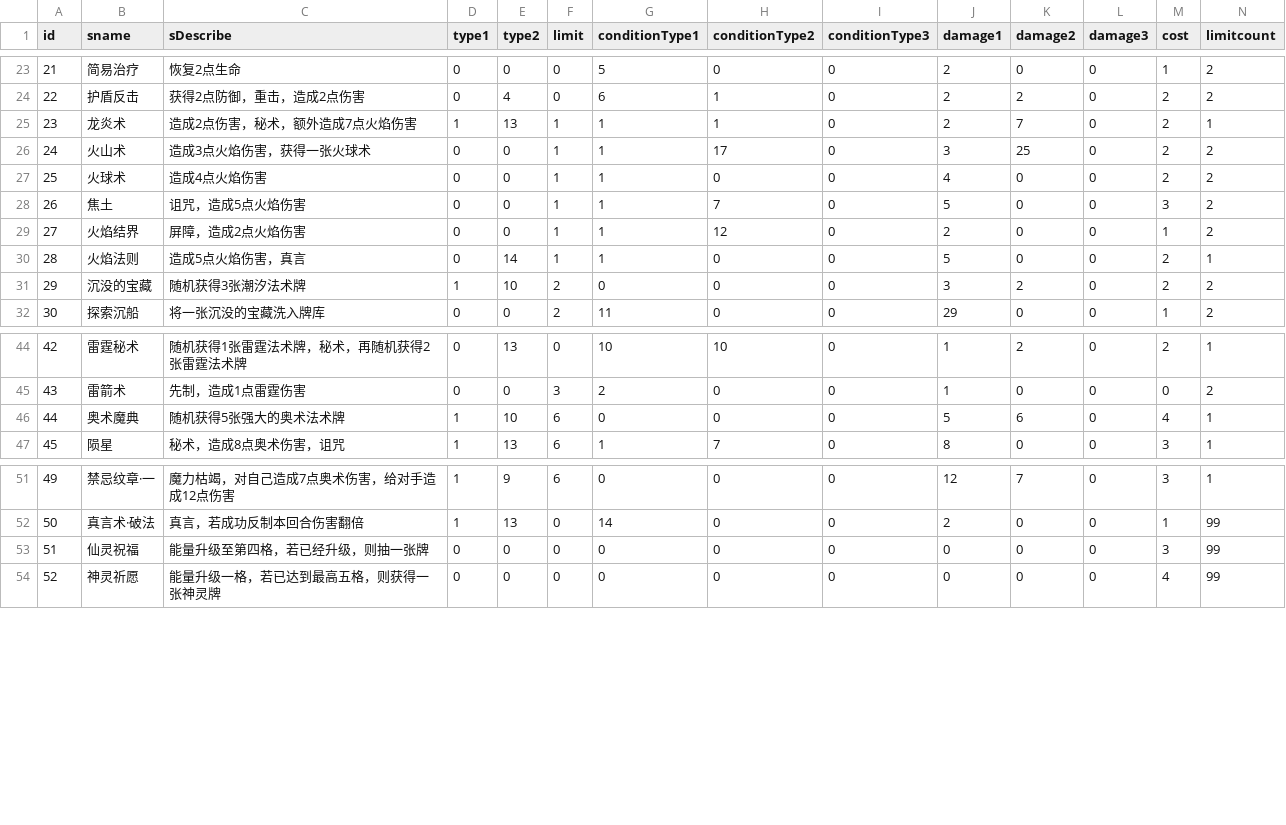
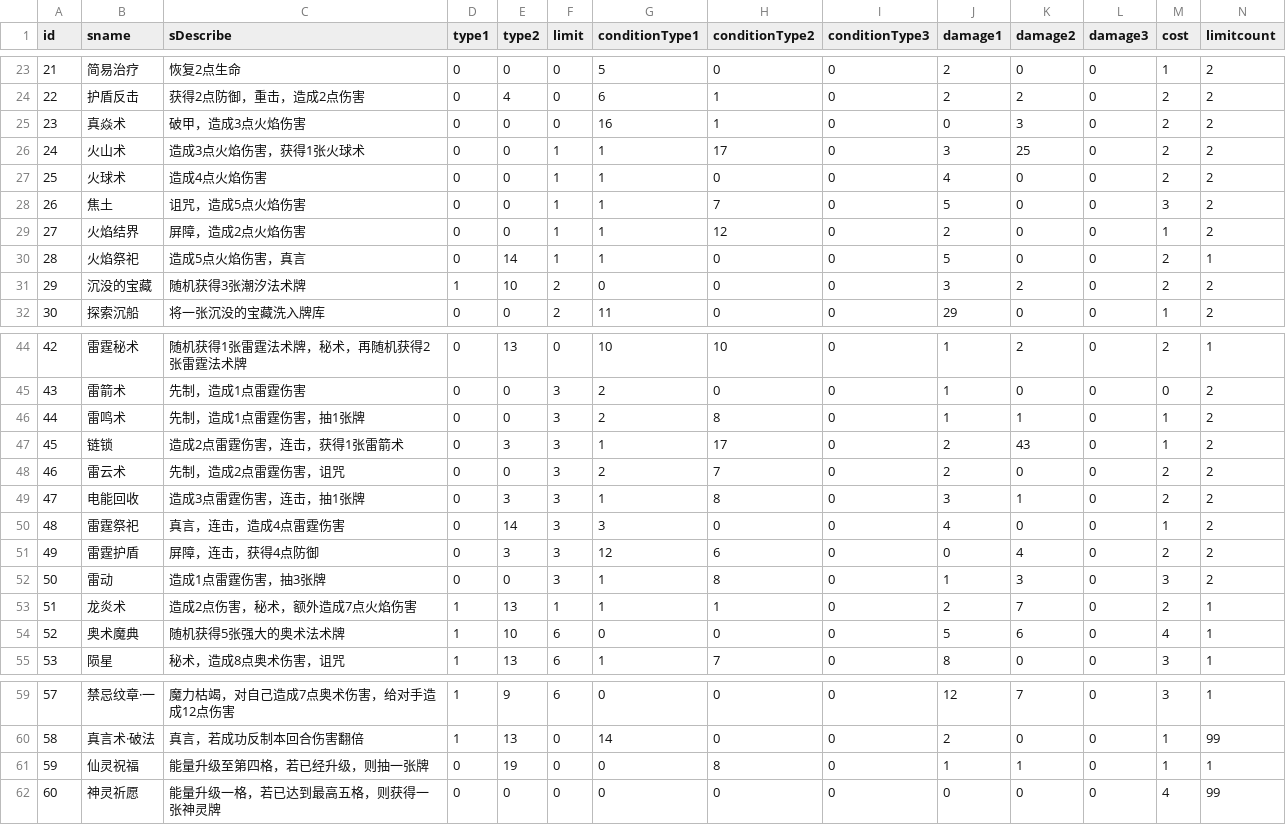
Before and after one commit to Aokoji/Sprite, a CSV file: Data/Table/t_DataCard.csv, drawn as a sheet; only a part is shown, gaps mark what is left out; addresses are those after the commit; the diff names each change by its address in the sheet, - before the commit and + after, or states it on an @@ line.

```diff
--- a/Data/Table/t_DataCard.csv
+++ b/Data/Table/t_DataCard.csv
+row 25: 23 | 真焱术 | 破甲，造成3点火焰伤害 | 0 | 0 | 0 | 16 | 1 | 0 | 0 | 3 | 0 | 2 | 2
-C26 (sDescribe): 造成3点火焰伤害，获得一张火球术
+C26 (sDescribe): 造成3点火焰伤害，获得1张火球术
-B30 (sname): 火焰法则
+B30 (sname): 火焰祭祀
+row 46: 44 | 雷鸣术 | 先制，造成1点雷霆伤害，抽1张牌 | 0 | 0 | 3 | 2 | 8 | 0 | 1 | 1 | 0 | 1 | 2
+row 47: 45 | 链锁 | 造成2点雷霆伤害，连击，获得1张雷箭术 | 0 | 3 | 3 | 1 | 17 | 0 | 2 | 43 | 0 | 1 | 2
+row 48: 46 | 雷云术 | 先制，造成2点雷霆伤害，诅咒 | 0 | 0 | 3 | 2 | 7 | 0 | 2 | 0 | 0 | 2 | 2
+row 49: 47 | 电能回收 | 造成3点雷霆伤害，连击，抽1张牌 | 0 | 3 | 3 | 1 | 8 | 0 | 3 | 1 | 0 | 2 | 2
+row 50: 48 | 雷霆祭祀 | 真言，连击，造成4点雷霆伤害 | 0 | 14 | 3 | 3 | 0 | 0 | 4 | 0 | 0 | 1 | 2
+row 51: 49 | 雷霆护盾 | 屏障，连击，获得4点防御 | 0 | 3 | 3 | 12 | 6 | 0 | 0 | 4 | 0 | 2 | 2
+row 52: 50 | 雷动 | 造成1点雷霆伤害，抽3张牌 | 0 | 0 | 3 | 1 | 8 | 0 | 1 | 3 | 0 | 3 | 2
@@ row 25 moved to row 53: 51 @@
@@ column A (id) renumbered from row 54 down @@
-E61 (type2): 0
+E61 (type2): 19
-H61 (conditionType2): 0
+H61 (conditionType2): 8
-J61 (damage1): 0
+J61 (damage1): 1
-K61 (damage2): 0
+K61 (damage2): 1
-M61 (cost): 3
+M61 (cost): 1
-N61 (limitcount): 99
+N61 (limitcount): 1
```
Also changed, not shown: 15 other files.
